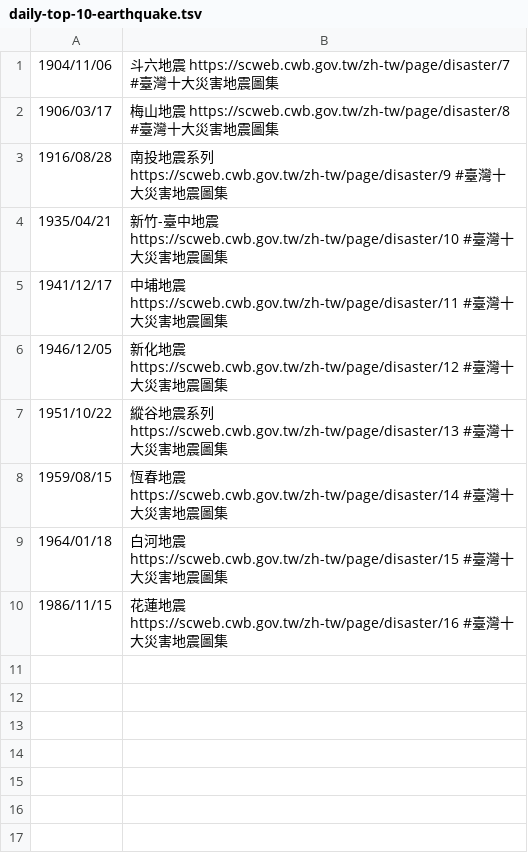
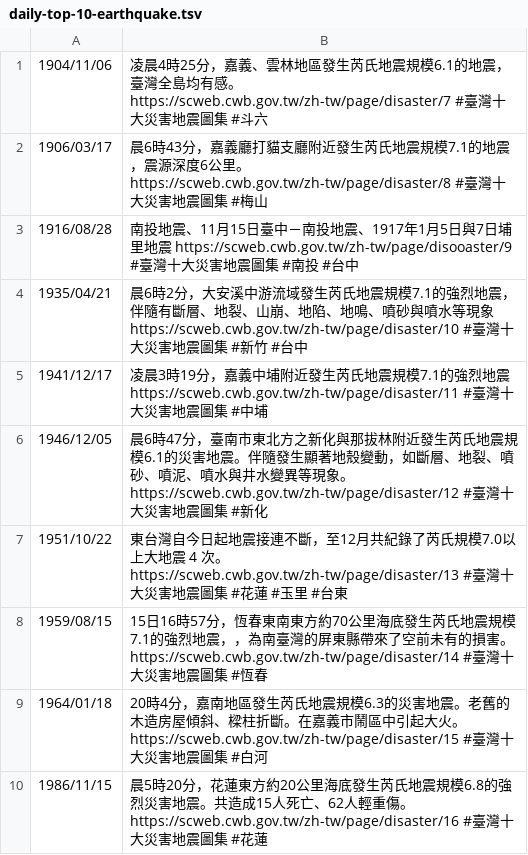
Before and after one commit to gugod/today-in-taiwan-history-bot, a TSV file: data/daily-top-10-earthquake.tsv, drawn as a sheet.

Commit message:
sumarrize the content of each earthquake

```diff
--- a/data/daily-top-10-earthquake.tsv
+++ b/data/daily-top-10-earthquake.tsv
@@ -1,10 +1,10 @@
-1904/11/06	斗六地震 https://scweb.cwb.gov.tw/zh-tw/page/disaster/7 #臺灣十大災害地震圖集
-1906/03/17	梅山地震 https://scweb.cwb.gov.tw/zh-tw/page/disaster/8 #臺灣十大災害地震圖集
-1916/08/28	南投地震系列 https://scweb.cwb.gov.tw/zh-tw/page/disaster/9 #臺灣十大災害地震圖集
-1935/04/21	新竹-臺中地震 https://scweb.cwb.gov.tw/zh-tw/page/disaster/10 #臺灣十大災害地震圖集
-1941/12/17	中埔地震 https://scweb.cwb.gov.tw/zh-tw/page/disaster/11 #臺灣十大災害地震圖集
-1946/12/05	新化地震 https://scweb.cwb.gov.tw/zh-tw/page/disaster/12 #臺灣十大災害地震圖集
-1951/10/22	縱谷地震系列 https://scweb.cwb.gov.tw/zh-tw/page/disaster/13 #臺灣十大災害地震圖集
-1959/08/15	恆春地震 https://scweb.cwb.gov.tw/zh-tw/page/disaster/14 #臺灣十大災害地震圖集
-1964/01/18	白河地震 https://scweb.cwb.gov.tw/zh-tw/page/disaster/15 #臺灣十大災害地震圖集
-1986/11/15	花蓮地震 https://scweb.cwb.gov.tw/zh-tw/page/disaster/16 #臺灣十大災害地震圖集
+1904/11/06	凌晨4時25分，嘉義、雲林地區發生芮氏地震規模6.1的地震，臺灣全島均有感。 https://scweb.cwb.gov.tw/zh-tw/page/disaster/7 #臺灣十大災害地震圖集 #斗六
+1906/03/17	晨6時43分，嘉義廳打貓支廳附近發生芮氏地震規模7.1的地震，震源深度6公里。 https://scweb.cwb.gov.tw/zh-tw/page/disaster/8 #臺灣十大災害地震圖集 #梅山
+1916/08/28	南投地震、11月15日臺中－南投地震、1917年1月5日與7日埔里地震 https://scweb.cwb.gov.tw/zh-tw/page/disooaster/9 #臺灣十大災害地震圖集 #南投 #台中
+1935/04/21	晨6時2分，大安溪中游流域發生芮氏地震規模7.1的強烈地震，伴隨有斷層、地裂、山崩、地陷、地鳴、噴砂與噴水等現象 https://scweb.cwb.gov.tw/zh-tw/page/disaster/10 #臺灣十大災害地震圖集 #新竹 #台中
+1941/12/17	凌晨3時19分，嘉義中埔附近發生芮氏地震規模7.1的強烈地震 https://scweb.cwb.gov.tw/zh-tw/page/disaster/11 #臺灣十大災害地震圖集 #中埔
+1946/12/05	晨6時47分，臺南市東北方之新化與那拔林附近發生芮氏地震規模6.1的災害地震。伴隨發生顯著地殼變動，如斷層、地裂、噴砂、噴泥、噴水與井水變異等現象。 https://scweb.cwb.gov.tw/zh-tw/page/disaster/12 #臺灣十大災害地震圖集 #新化
+1951/10/22	東台灣自今日起地震接連不斷，至12月共紀錄了芮氏規模7.0以上大地震 4 次。 https://scweb.cwb.gov.tw/zh-tw/page/disaster/13 #臺灣十大災害地震圖集 #花蓮 #玉里 #台東
+1959/08/15	15日16時57分，恆春東南東方約70公里海底發生芮氏地震規模7.1的強烈地震，，為南臺灣的屏東縣帶來了空前未有的損害。 https://scweb.cwb.gov.tw/zh-tw/page/disaster/14 #臺灣十大災害地震圖集 #恆春
+1964/01/18	20時4分，嘉南地區發生芮氏地震規模6.3的災害地震。老舊的木造房屋傾斜、樑柱折斷。在嘉義市鬧區中引起大火。 https://scweb.cwb.gov.tw/zh-tw/page/disaster/15 #臺灣十大災害地震圖集 #白河
+1986/11/15	晨5時20分，花蓮東方約20公里海底發生芮氏地震規模6.8的強烈災害地震。共造成15人死亡、62人輕重傷。 https://scweb.cwb.gov.tw/zh-tw/page/disaster/16 #臺灣十大災害地震圖集 #花蓮
```
